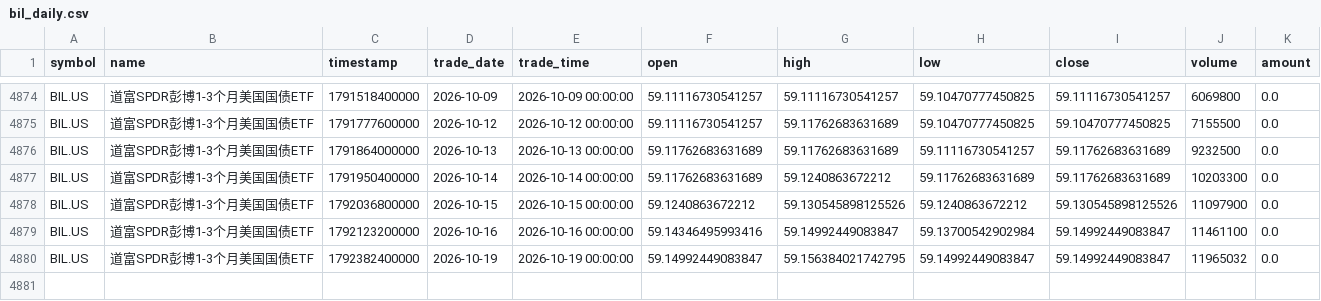
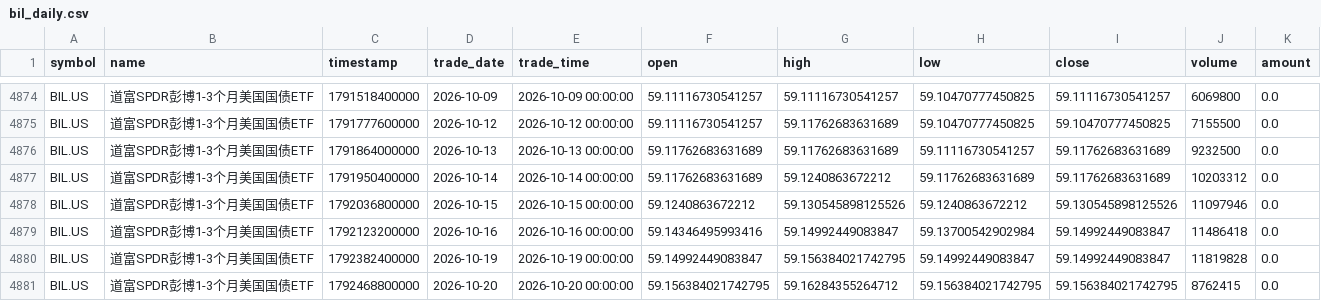
Before and after one commit to cjkzbl/QuantLab, a CSV file: bil_daily.csv, drawn as a sheet; only a part is shown, gaps mark what is left out.

```diff
--- a/bil_daily.csv
+++ b/bil_daily.csv
@@ -4876,5 +4876,6 @@ BIL.US,道富SPDR彭博1-3个月美国国债ETF,1791777600000,2026-10-12,2026-10
 BIL.US,道富SPDR彭博1-3个月美国国债ETF,1791864000000,2026-10-13,2026-10-13 00:00:00,59.11762683631689,59.11762683631689,59.11116730541257,59.11762683631689,9232500,0.0
-BIL.US,道富SPDR彭博1-3个月美国国债ETF,1791950400000,2026-10-14,2026-10-14 00:00:00,59.11762683631689,59.1240863672212,59.11762683631689,59.11762683631689,10203300,0.0
-BIL.US,道富SPDR彭博1-3个月美国国债ETF,1792036800000,2026-10-15,2026-10-15 00:00:00,59.1240863672212,59.130545898125526,59.1240863672212,59.130545898125526,11097900,0.0
-BIL.US,道富SPDR彭博1-3个月美国国债ETF,1792123200000,2026-10-16,2026-10-16 00:00:00,59.14346495993416,59.14992449083847,59.13700542902984,59.14992449083847,11461100,0.0
-BIL.US,道富SPDR彭博1-3个月美国国债ETF,1792382400000,2026-10-19,2026-10-19 00:00:00,59.14992449083847,59.156384021742795,59.14992449083847,59.14992449083847,11965032,0.0
+BIL.US,道富SPDR彭博1-3个月美国国债ETF,1791950400000,2026-10-14,2026-10-14 00:00:00,59.11762683631689,59.1240863672212,59.11762683631689,59.11762683631689,10203312,0.0
+BIL.US,道富SPDR彭博1-3个月美国国债ETF,1792036800000,2026-10-15,2026-10-15 00:00:00,59.1240863672212,59.130545898125526,59.1240863672212,59.130545898125526,11097946,0.0
+BIL.US,道富SPDR彭博1-3个月美国国债ETF,1792123200000,2026-10-16,2026-10-16 00:00:00,59.14346495993416,59.14992449083847,59.13700542902984,59.14992449083847,11486418,0.0
+BIL.US,道富SPDR彭博1-3个月美国国债ETF,1792382400000,2026-10-19,2026-10-19 00:00:00,59.14992449083847,59.156384021742795,59.14992449083847,59.14992449083847,11819828,0.0
+BIL.US,道富SPDR彭博1-3个月美国国债ETF,1792468800000,2026-10-20,2026-10-20 00:00:00,59.156384021742795,59.16284355264712,59.156384021742795,59.156384021742795,8762415,0.0
```
Also changed, not shown: tqqq_daily.csv, treasury_3m_daily.csv, 1 other file.
